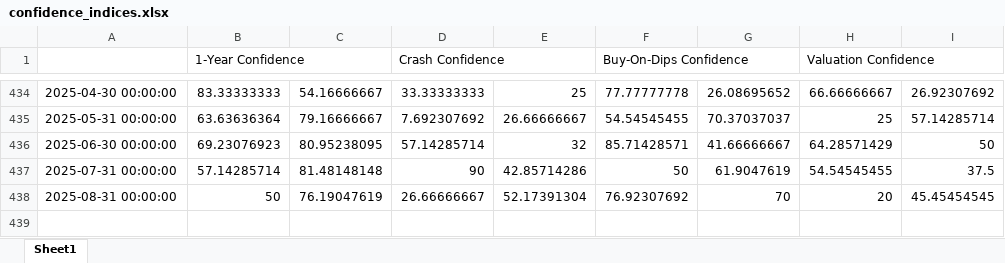
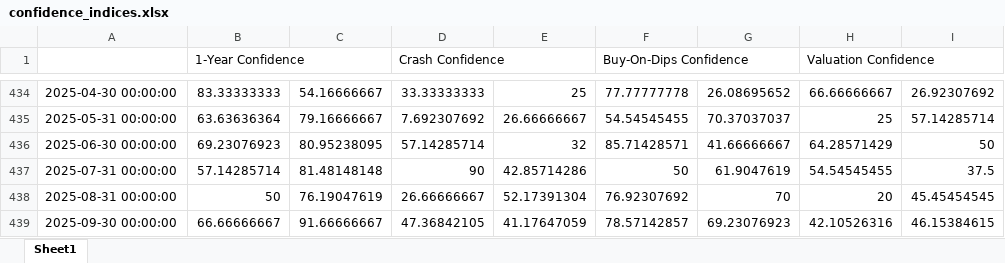
Before and after one commit to yale-icf/ShillerUSConfidence, an Excel workbook: static/data/confidence_indices.xlsx, sheet Sheet1, drawn as a sheet; only a part is shown, gaps mark what is left out; values as stored, in another font and other column widths than the file's, no cell formats; the diff names each change by its address in the sheet, - before the commit and + after, or states it on an @@ line.

Commit message:
Convert to static site (Sep 2025)

```diff
--- a/static/data/confidence_indices.xlsx (sheet Sheet1)
+++ b/static/data/confidence_indices.xlsx (sheet Sheet1)
+row 439: 2025-09-30 00:00:00 | 66.66666667 | 91.66666667 | 47.36842105 | 41.17647059 | 78.57142857 | 69.23076923 | 42.10526316 | 46.15384615
```
Also changed, not shown: cell formats, 2 other files.
